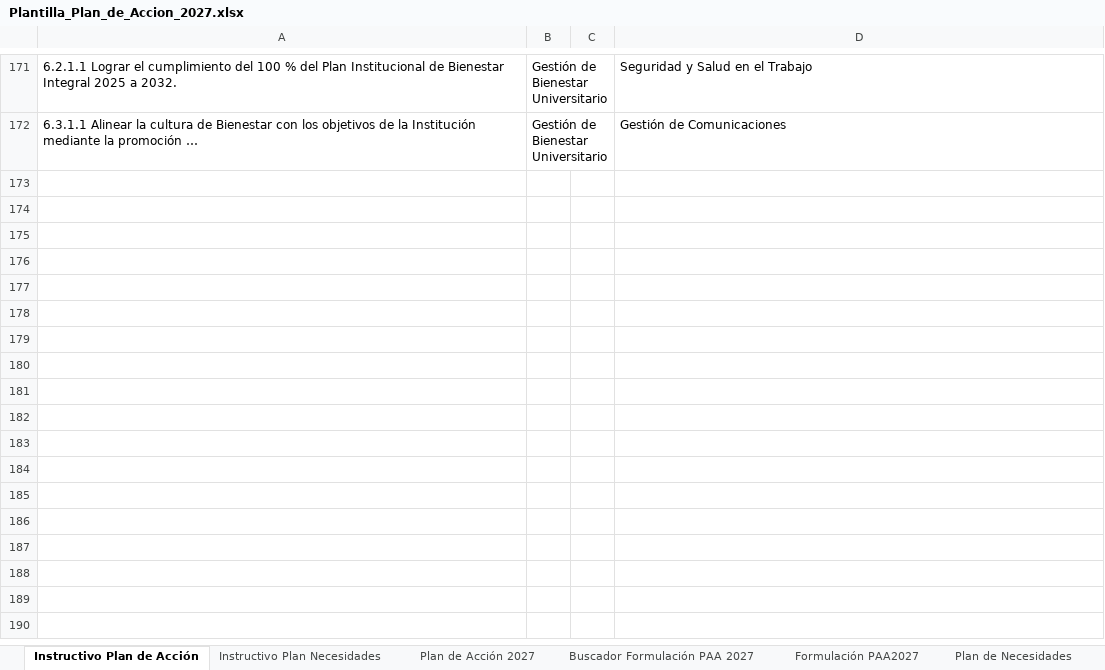
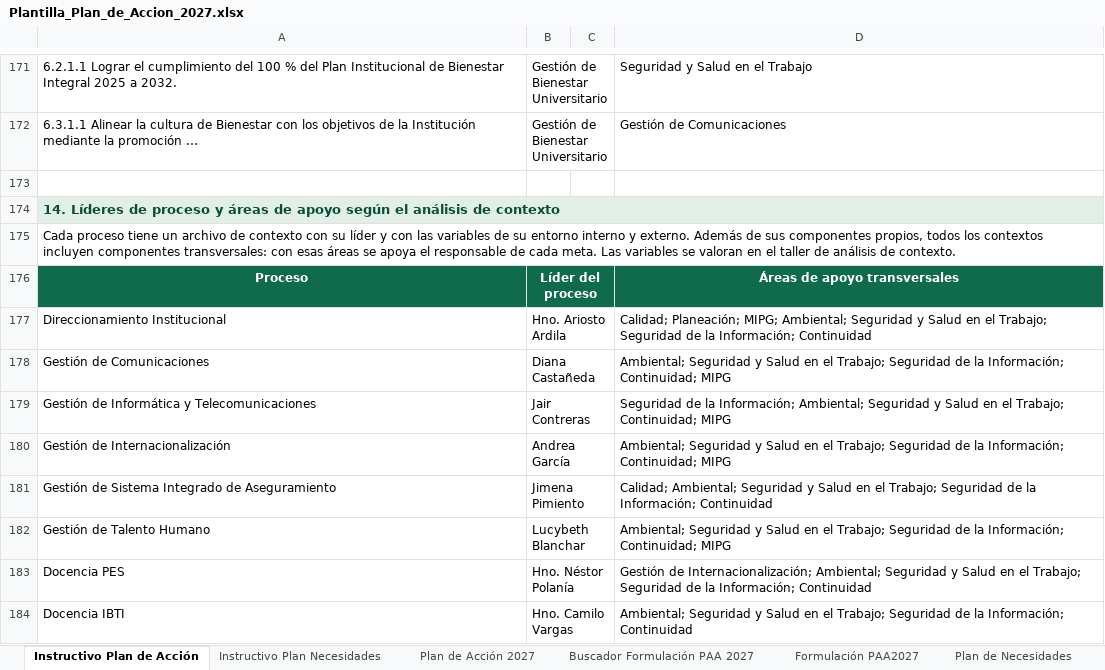
Before and after one commit to famaos08-stack/jornada-planeacion-2027-etitc, an Excel workbook: assets/plantillas/Plantilla_Plan_de_Accion_2027.xlsx, sheet Instructivo Plan de Acción, drawn as a sheet; only a part is shown, gaps mark what is left out; values as stored, in another font and other column widths than the file's, no borders; the diff covers the shown part only; the diff names each change by its address in the sheet, - before the commit and + after, or states it on an @@ line.

```diff
--- a/assets/plantillas/Plantilla_Plan_de_Accion_2027.xlsx (sheet Instructivo Plan de Acción)
+++ b/assets/plantillas/Plantilla_Plan_de_Accion_2027.xlsx (sheet Instructivo Plan de Acción)
+row 173: (empty)
+row 174: 14. Líderes de proceso y áreas de apoyo según el análisis de contexto
+row 175: Cada proceso tiene un archivo de contexto con su líder y con las variables de su entorno interno y externo. Además de sus componentes propios, todos los contextos incluyen componentes transversales: con esas áreas se apoya el responsable de cada meta. Las variables se valoran en el taller de análisis de contexto.
+row 176: Proceso | Líder del proceso |  | Áreas de apoyo transversales
+row 177: Direccionamiento Institucional | Hno. Ariosto Ardila |  | Calidad; Planeación; MIPG; Ambiental; Seguridad y Salud en el Trabajo; Seguridad de la Información; Continuidad
+row 178: Gestión de Comunicaciones | Diana Castañeda |  | Ambiental; Seguridad y Salud en el Trabajo; Seguridad de la Información; Continuidad; MIPG
+row 179: Gestión de Informática y Telecomunicaciones | Jair Contreras |  | Seguridad de la Información; Ambiental; Seguridad y Salud en el Trabajo; Continuidad; MIPG
+row 180: Gestión de Internacionalización | Andrea García |  | Ambiental; Seguridad y Salud en el Trabajo; Seguridad de la Información; Continuidad; MIPG
+row 181: Gestión de Sistema Integrado de Aseguramiento | Jimena Pimiento |  | Calidad; Ambiental; Seguridad y Salud en el Trabajo; Seguridad de la Información; Continuidad
+row 182: Gestión de Talento Humano | Lucybeth Blanchar |  | Ambiental; Seguridad y Salud en el Trabajo; Seguridad de la Información; Continuidad; MIPG
+row 183: Docencia PES | Hno. Néstor Polanía |  | Gestión de Internacionalización; Ambiental; Seguridad y Salud en el Trabajo; Seguridad de la Información; Continuidad
+row 184: Docencia IBTI | Hno. Camilo Vargas |  | Ambiental; Seguridad y Salud en el Trabajo; Seguridad de la Información; Continuidad
```
Also changed, not shown: 12 added rows elsewhere in this sheet, sheet Buscador Formulación PAA 2027, 1 other file.
